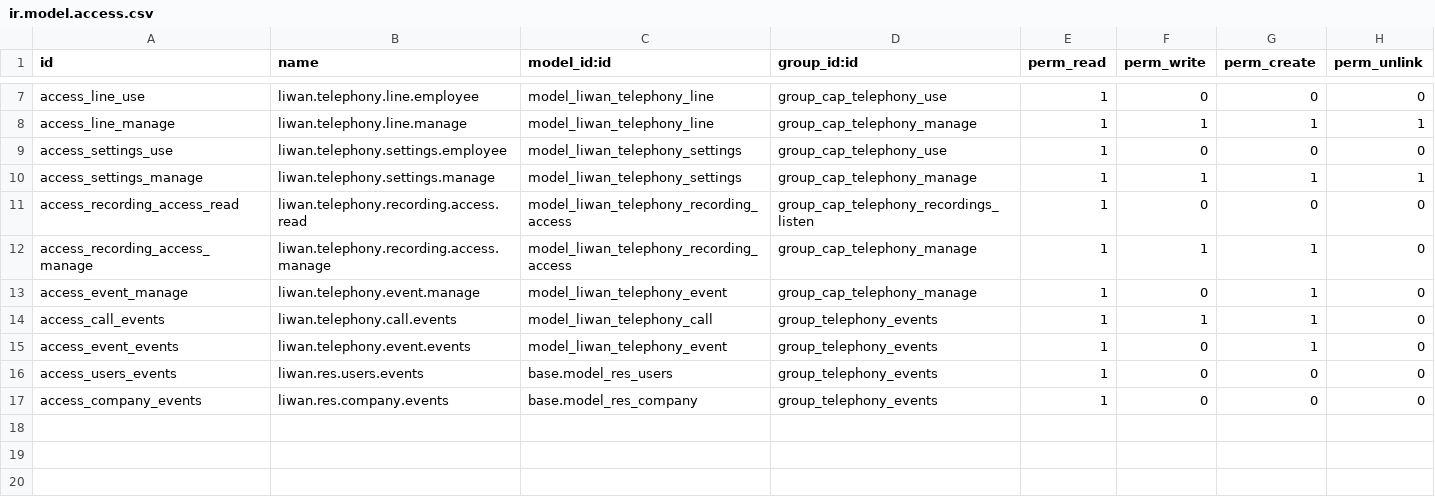
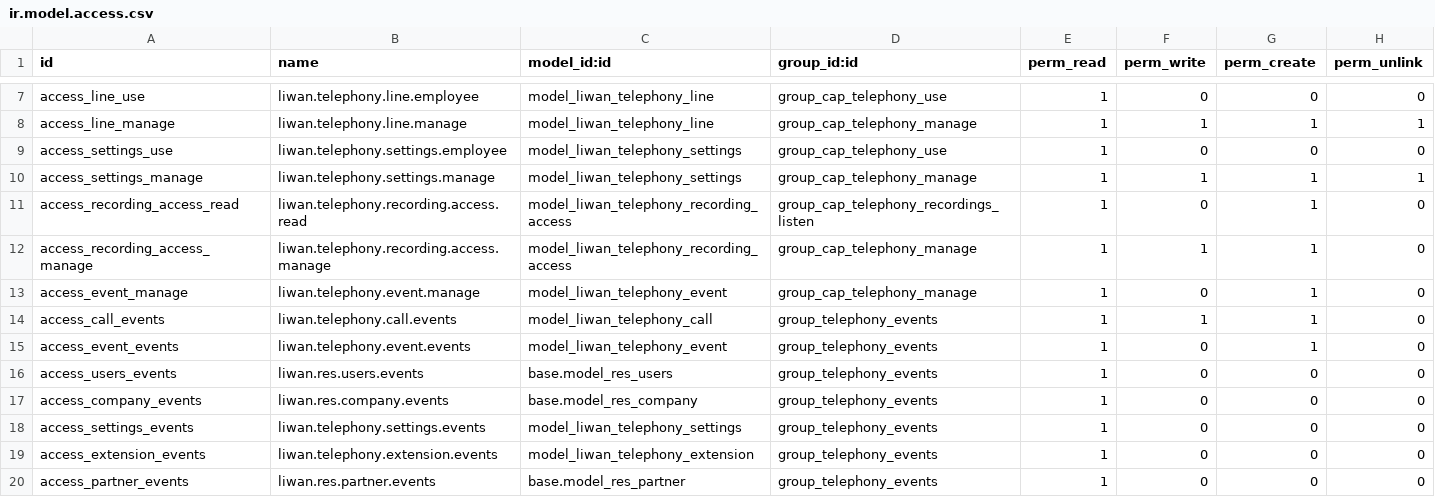
Before and after one commit to tariiq222/liwan, a CSV file: odoo-addons/liwan_telephony/security/ir.model.access.csv, drawn as a sheet; only a part is shown, gaps mark what is left out.

Commit message:
fix(telephony): close the review findings on routes and rules
The session user gained read access to the records the feature check touches, the call wire shape emits ISO instants with Z and an extension reference, the own-calls and company-log rules sit on separate groups, the list no longer demands the recording feature, and a listener may write its own audit row. 20 Odoo tests and 117 agent tests pass; all seven repository policy gates are green.

```diff
--- a/odoo-addons/liwan_telephony/security/ir.model.access.csv
+++ b/odoo-addons/liwan_telephony/security/ir.model.access.csv
@@ -10,3 +10,3 @@ access_settings_use,liwan.telephony.settings.employee,model_liwan_telephony_sett
 access_settings_manage,liwan.telephony.settings.manage,model_liwan_telephony_settings,group_cap_telephony_manage,1,1,1,1
-access_recording_access_read,liwan.telephony.recording.access.read,model_liwan_telephony_recording_access,group_cap_telephony_recordings_listen,1,0,0,0
+access_recording_access_read,liwan.telephony.recording.access.read,model_liwan_telephony_recording_access,group_cap_telephony_recordings_listen,1,0,1,0
 access_recording_access_manage,liwan.telephony.recording.access.manage,model_liwan_telephony_recording_access,group_cap_telephony_manage,1,1,1,0
@@ -17 +17,4 @@ access_users_events,liwan.res.users.events,base.model_res_users,group_telephony_
 access_company_events,liwan.res.company.events,base.model_res_company,group_telephony_events,1,0,0,0
+access_settings_events,liwan.telephony.settings.events,model_liwan_telephony_settings,group_telephony_events,1,0,0,0
+access_extension_events,liwan.telephony.extension.events,model_liwan_telephony_extension,group_telephony_events,1,0,0,0
+access_partner_events,liwan.res.partner.events,base.model_res_partner,group_telephony_events,1,0,0,0
```
Also changed, not shown: 18 other files.
